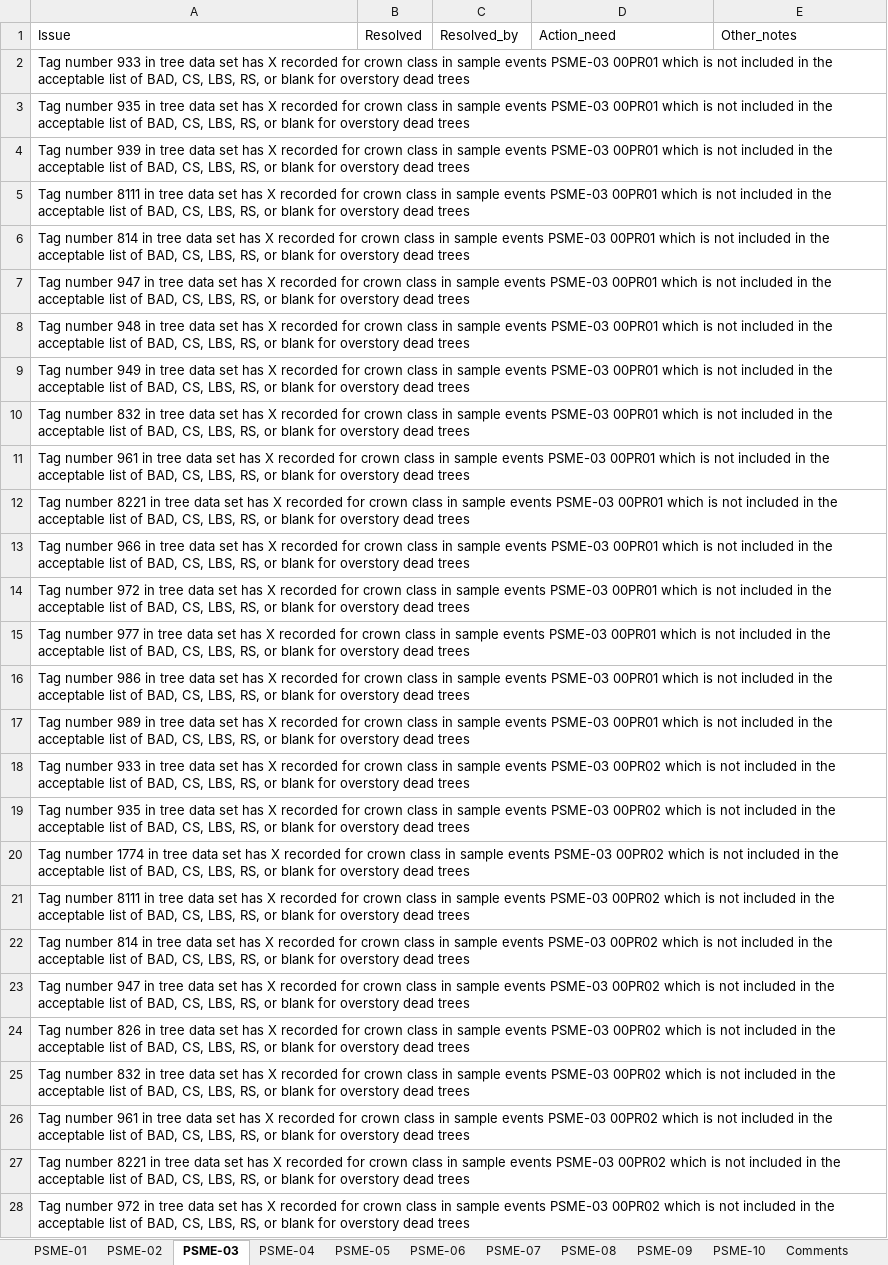
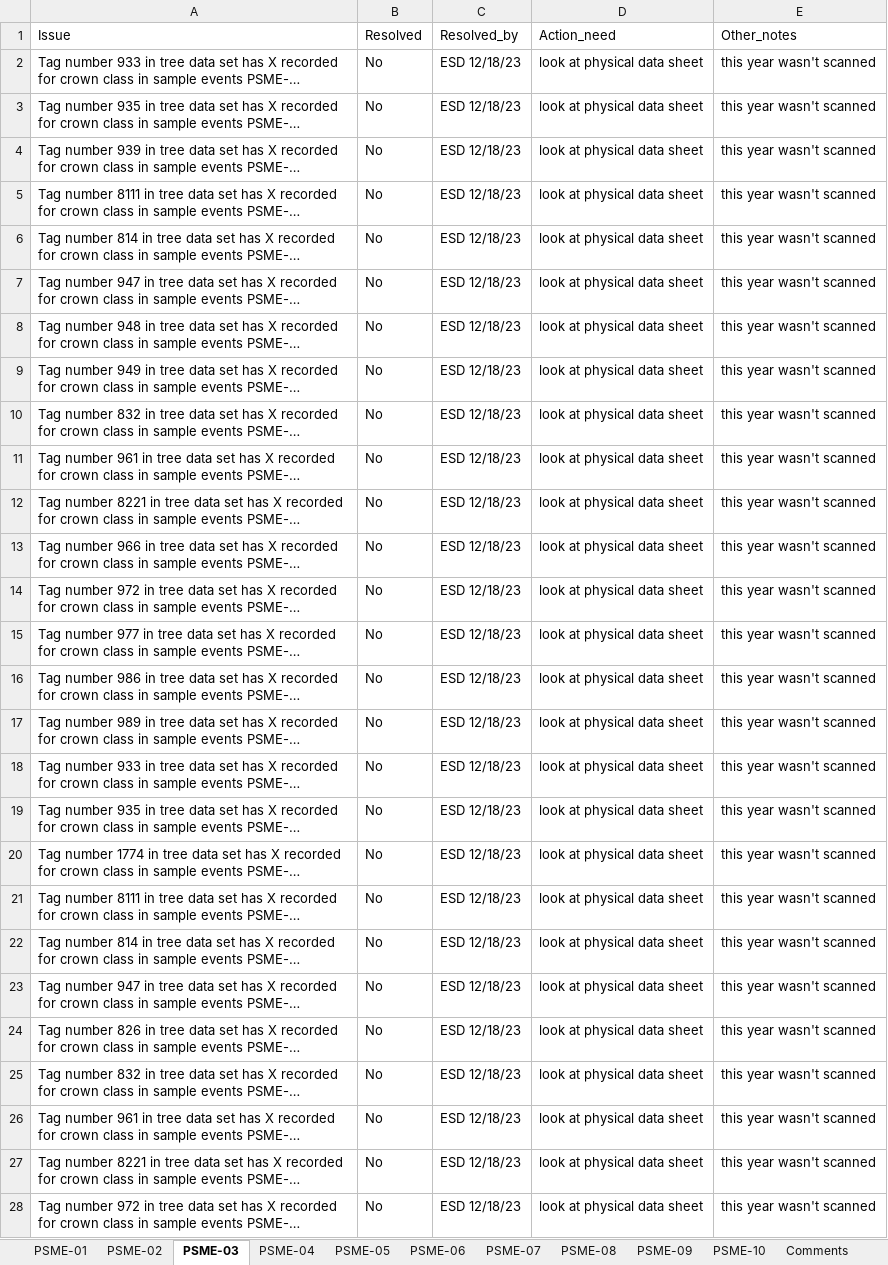
Before and after one commit to gldejong/FFIqaqc, an Excel workbook: PSME_Flags_tracking.xlsx, sheet PSME-03, drawn as a sheet; only a part is shown; long unchanged cells end in …; values as stored, in another font and other column widths than the file's, no borders; the diff covers the shown part only; the diff names each change by its address in the sheet, - before the commit and + after, or states it on an @@ line.

Commit message:
tracking file updates

```diff
--- a/PSME_Flags_tracking.xlsx (sheet PSME-03)
+++ b/PSME_Flags_tracking.xlsx (sheet PSME-03)
-B2:B28 (Resolved): (empty)
+B2:B28 (Resolved): No
-C2:C28 (Resolved_by): (empty)
+C2:C28 (Resolved_by): ESD 12/18/23
-D2:D28 (Action_need): (empty)
+D2:D28 (Action_need): look at physical data sheet
-E2:E28 (Other_notes): (empty)
+E2:E28 (Other_notes): this year wasn't scanned
```
Also changed, not shown: 101 edited cells elsewhere in this sheet, sheet PSME-04, sheet PSME-02.
